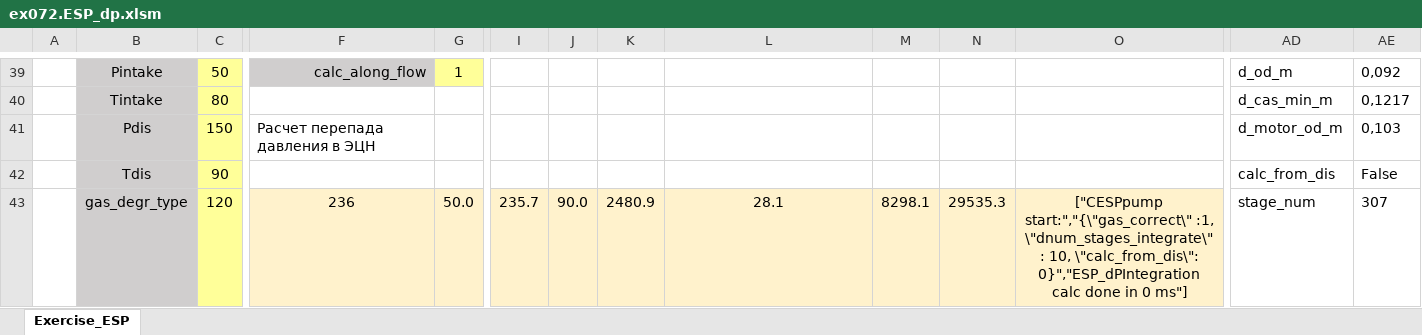
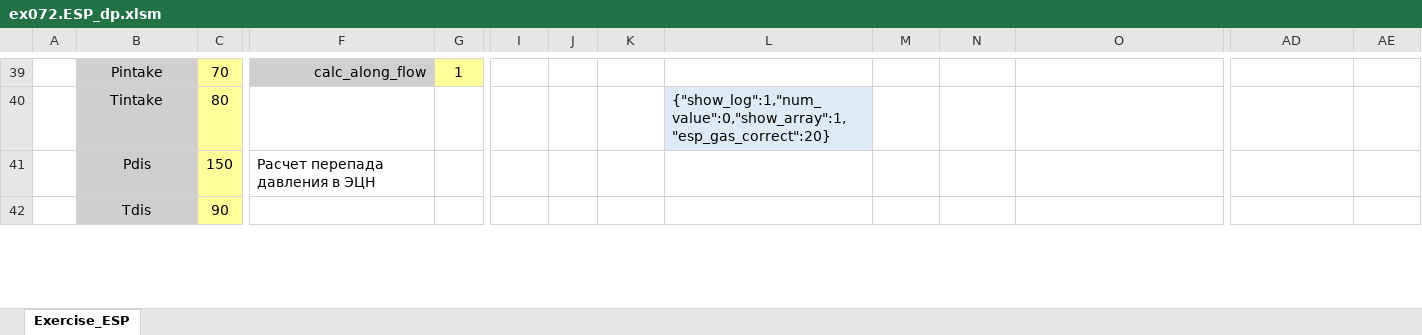
Before and after one commit to unifloc/unifloc_vba, an Excel workbook: examples/ex072.ESP_dp.xlsm, sheet Exercise_ESP, drawn as a sheet; only a part is shown, gaps mark what is left out; values as stored, in another font and other column widths than the file's, no borders; charts and pictures not drawn; removed rows and columns are numbered as before the commit, all else as after; rows hold the shown columns only; the diff covers the shown part only; the diff names each change by its address in the sheet, - before the commit and + after, or states it on an @@ line.

```diff
--- a/examples/ex072.ESP_dp.xlsm (sheet Exercise_ESP)
+++ b/examples/ex072.ESP_dp.xlsm (sheet Exercise_ESP)
-C39: 50
+C39: 70
-AD39: d_od_m
+AD39: (empty)
-AE39: 0,092
+AE39: (empty)
-L40: (empty)
+L40: {"show_log":1,"num_value":0,"show_array":1,"esp_gas_correct":20}
-L40 fill: none
+L40 fill: #DEEBF7
-AD40: d_cas_min_m
+AD40: (empty)
-AE40: 0,1217
+AE40: (empty)
-AD41: d_motor_od_m
+AD41: (empty)
-AE41: 0,103
+AE41: (empty)
-AD42: calc_from_dis
+AD42: (empty)
-AE42: False
+AE42: (empty)
-row 43:  | gas_degr_type | 120 | 236 | 50.0 | 235.7 | 90.0 | 2480.9 | 28.1 | 8298.1 | 29535.3 | ["CESPpump start:","{\"gas_correct\" :1, \"dnum_stages_integrate\" : 10, \"calc_from_dis\": 0}","ESP_dPIntegration calc done in 0 ms"] | stage_num | 307
```
Also changed, not shown: 61 added rows, 61 removed rows, 55 edited cells and cell formats elsewhere in this sheet, formulas that keep their value, charts or pictures, examples/ex016.PVT_mod_separation_gas.xlsm, 44 other files.
